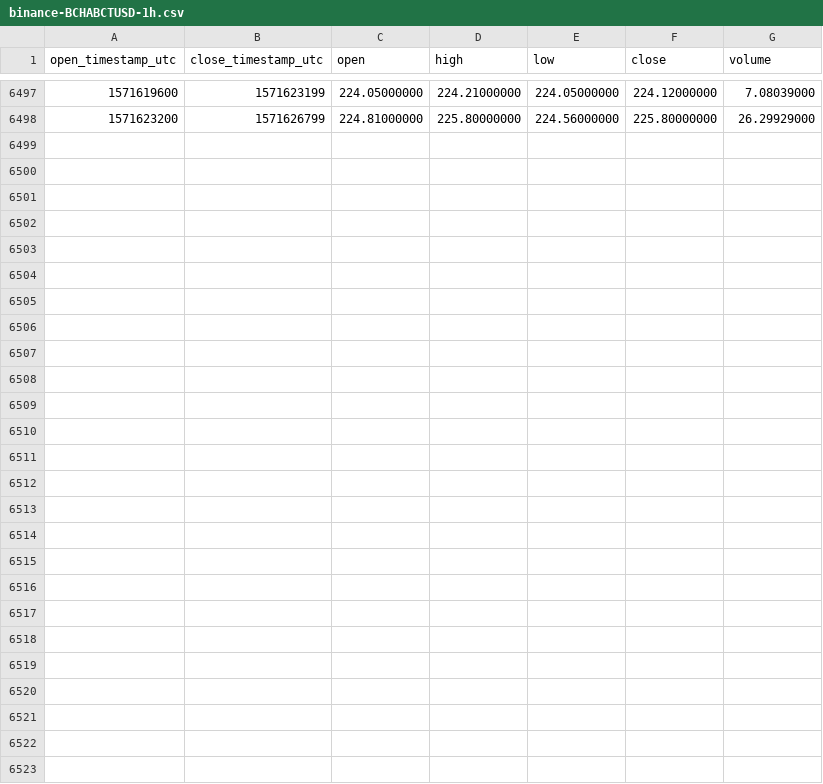
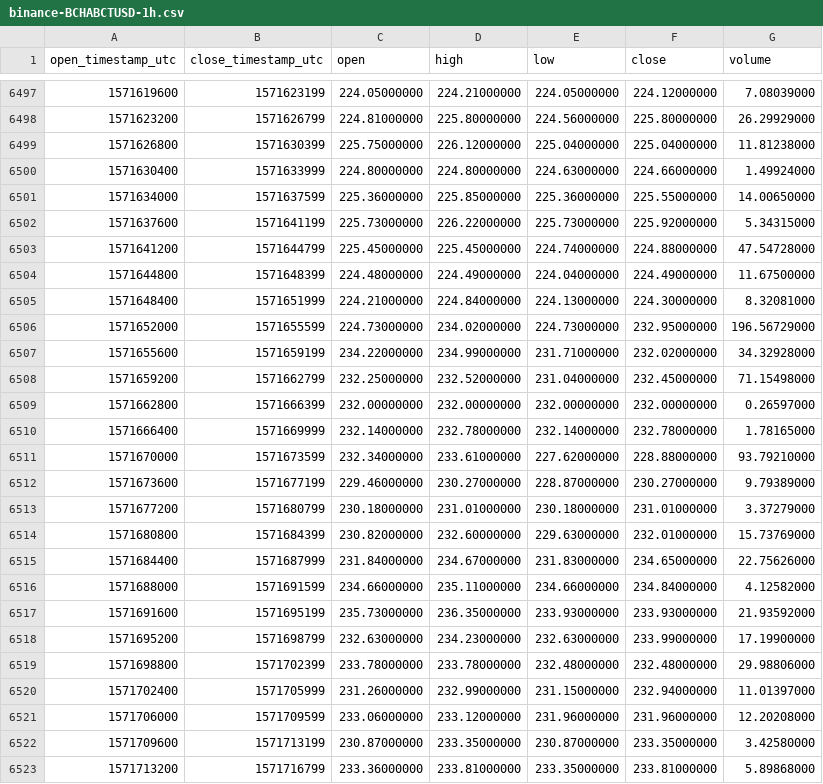
Before and after one commit to cryptobigbro/binance-BCHABCTUSD, a CSV file: binance-BCHABCTUSD-1h.csv, drawn as a sheet; only a part is shown, gaps mark what is left out.

Commit message:
Update OHLCV data.

```diff
--- a/binance-BCHABCTUSD-1h.csv
+++ b/binance-BCHABCTUSD-1h.csv
@@ -6498 +6498,26 @@ open_timestamp_utc,close_timestamp_utc,open,high,low,close,volume
 1571623200,1571626799,224.81000000,225.80000000,224.56000000,225.80000000,26.29929000
+1571626800,1571630399,225.75000000,226.12000000,225.04000000,225.04000000,11.81238000
+1571630400,1571633999,224.80000000,224.80000000,224.63000000,224.66000000,1.49924000
+1571634000,1571637599,225.36000000,225.85000000,225.36000000,225.55000000,14.00650000
+1571637600,1571641199,225.73000000,226.22000000,225.73000000,225.92000000,5.34315000
+1571641200,1571644799,225.45000000,225.45000000,224.74000000,224.88000000,47.54728000
+1571644800,1571648399,224.48000000,224.49000000,224.04000000,224.49000000,11.67500000
+1571648400,1571651999,224.21000000,224.84000000,224.13000000,224.30000000,8.32081000
+1571652000,1571655599,224.73000000,234.02000000,224.73000000,232.95000000,196.56729000
+1571655600,1571659199,234.22000000,234.99000000,231.71000000,232.02000000,34.32928000
+1571659200,1571662799,232.25000000,232.52000000,231.04000000,232.45000000,71.15498000
+1571662800,1571666399,232.00000000,232.00000000,232.00000000,232.00000000,0.26597000
+1571666400,1571669999,232.14000000,232.78000000,232.14000000,232.78000000,1.78165000
+1571670000,1571673599,232.34000000,233.61000000,227.62000000,228.88000000,93.79210000
+1571673600,1571677199,229.46000000,230.27000000,228.87000000,230.27000000,9.79389000
+1571677200,1571680799,230.18000000,231.01000000,230.18000000,231.01000000,3.37279000
+1571680800,1571684399,230.82000000,232.60000000,229.63000000,232.01000000,15.73769000
+1571684400,1571687999,231.84000000,234.67000000,231.83000000,234.65000000,22.75626000
+1571688000,1571691599,234.66000000,235.11000000,234.66000000,234.84000000,4.12582000
+1571691600,1571695199,235.73000000,236.35000000,233.93000000,233.93000000,21.93592000
+1571695200,1571698799,232.63000000,234.23000000,232.63000000,233.99000000,17.19900000
+1571698800,1571702399,233.78000000,233.78000000,232.48000000,232.48000000,29.98806000
+1571702400,1571705999,231.26000000,232.99000000,231.15000000,232.94000000,11.01397000
+1571706000,1571709599,233.06000000,233.12000000,231.96000000,231.96000000,12.20208000
+1571709600,1571713199,230.87000000,233.35000000,230.87000000,233.35000000,3.42580000
+1571713200,1571716799,233.36000000,233.81000000,233.35000000,233.81000000,5.89868000
```
Also changed, not shown: binance-BCHABCTUSD-1d.csv.
